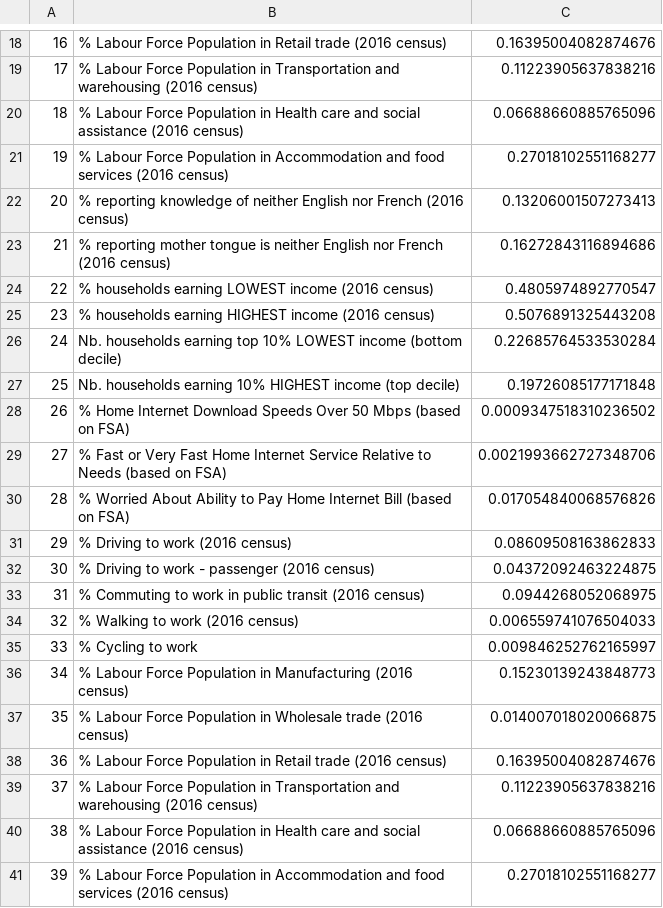
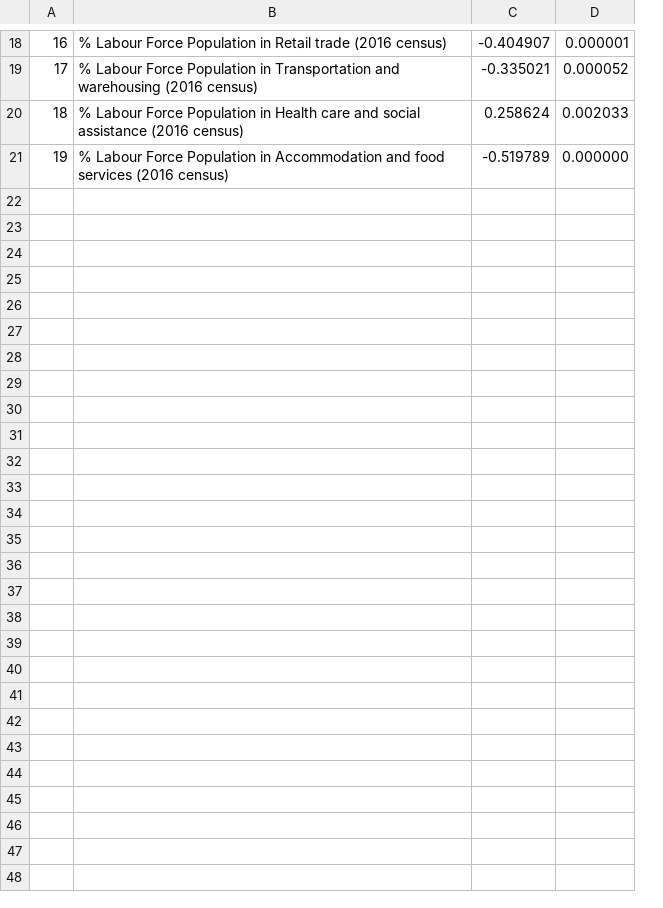
Before and after one commit to dexmcmillan/canadian-census-data, a CSV file: results.csv, drawn as a sheet; only a part is shown, gaps mark what is left out; removed rows and columns are numbered as before the commit, all else as after; the diff names each change by its address in the sheet, - before the commit and + after, or states it on an @@ line.

```diff
--- a/results.csv
+++ b/results.csv
-column C, rows 18-21: 0.16395004082874676 | 0.11223905637838216 | 0.06688660885765096 | 0.27018102551168277
+column C, rows 18-21: -0.404907 | -0.335021 | 0.258624 | -0.519789
+column D, rows 18-21: 0.000001 | 0.000052 | 0.002033 | 0.000000
-row 22: 20 | % reporting knowledge of neither English nor French (2016 census) | 0.13206001507273413
-row 23: 21 | % reporting mother tongue is neither English nor French (2016 census) | 0.16272843116894686
-row 24: 22 | % households earning LOWEST income (2016 census) | 0.4805974892770547
-row 25: 23 | % households earning HIGHEST income (2016 census) | 0.5076891325443208
-row 26: 24 | Nb. households earning top 10% LOWEST income (bottom decile) | 0.22685764533530284
-row 27: 25 | Nb. households earning 10% HIGHEST income (top decile) | 0.19726085177171848
-row 28: 26 | % Home Internet Download Speeds Over 50 Mbps (based on FSA) | 0.0009347518310236502
-row 29: 27 | % Fast or Very Fast Home Internet Service Relative to Needs (based on FSA) | 0.0021993662727348706
-row 30: 28 | % Worried About Ability to Pay Home Internet Bill (based on FSA) | 0.017054840068576826
-row 31: 29 | % Driving to work (2016 census) | 0.08609508163862833
-row 32: 30 | % Driving to work - passenger (2016 census) | 0.04372092463224875
-row 33: 31 | % Commuting to work in public transit (2016 census) | 0.0944268052068975
-row 34: 32 | % Walking to work (2016 census) | 0.006559741076504033
-row 35: 33 | % Cycling to work | 0.009846252762165997
-row 36: 34 | % Labour Force Population in Manufacturing (2016 census) | 0.15230139243848773
-row 37: 35 | % Labour Force Population in Wholesale trade (2016 census) | 0.014007018020066875
-row 38: 36 | % Labour Force Population in Retail trade (2016 census) | 0.16395004082874676
-row 39: 37 | % Labour Force Population in Transportation and warehousing (2016 census) | 0.11223905637838216
-row 40: 38 | % Labour Force Population in Health care and social assistance (2016 census) | 0.06688660885765096
-row 41: 39 | % Labour Force Population in Accommodation and food services (2016 census) | 0.27018102551168277
```
Also changed, not shown: 2 other files.
